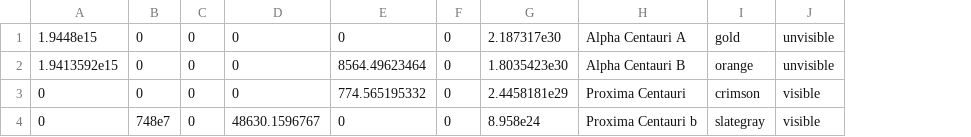
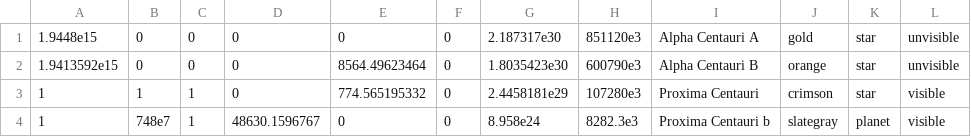
Before and after one commit to zibestr/Celestial-Bodies-Motion-Simulator, a CSV file: data/set_2.csv, drawn as a sheet; the diff names each change by its address in the sheet, - before the commit and + after, or states it on an @@ line.

Commit message:
Add files via upload

```diff
--- a/data/set_2.csv
+++ b/data/set_2.csv
+column H, rows 1-4: 851120e3 | 600790e3 | 107280e3 | 8282.3e3
+column K, rows 1-4: star | star | star | planet
-A3:A4: 0
+A3:A4: 1
-B3: 0
+B3: 1
-C3:C4: 0
+C3:C4: 1
```
